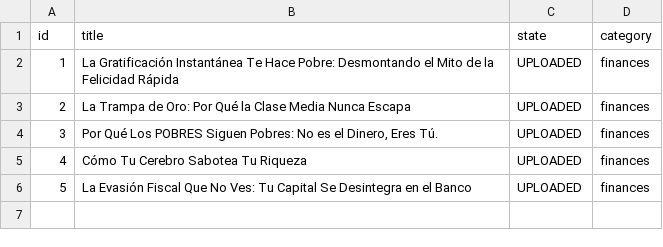
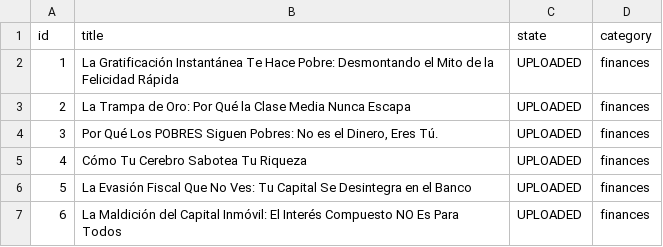
Before and after one commit to danielbenavides2001-blip/AI-Content-Automation-Engine, a CSV file: flows/image_content_generator/out_short/ideas_tracking.csv, drawn as a sheet; the diff names each change by its address in the sheet, - before the commit and + after, or states it on an @@ line.

Commit message:
chore: update post history and state [skip ci]

```diff
--- a/flows/image_content_generator/out_short/ideas_tracking.csv
+++ b/flows/image_content_generator/out_short/ideas_tracking.csv
+row 7: 6 | La Maldición del Capital Inmóvil: El Interés Compuesto NO Es Para Todos | UPLOADED | finances
```
